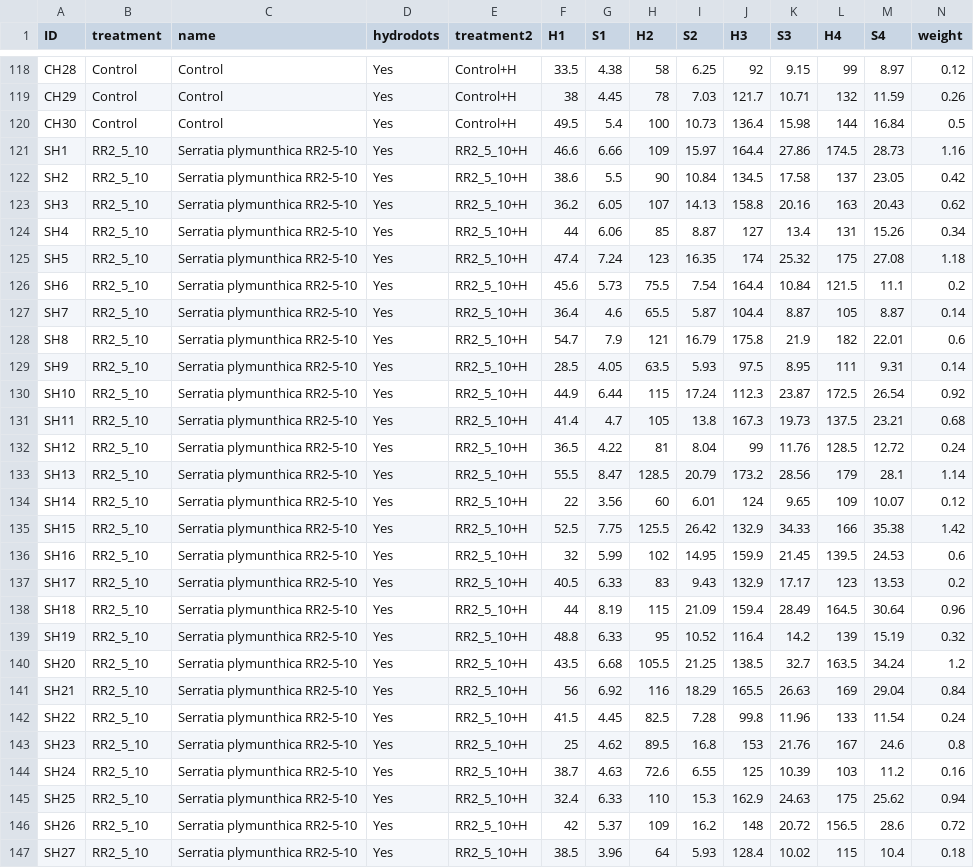
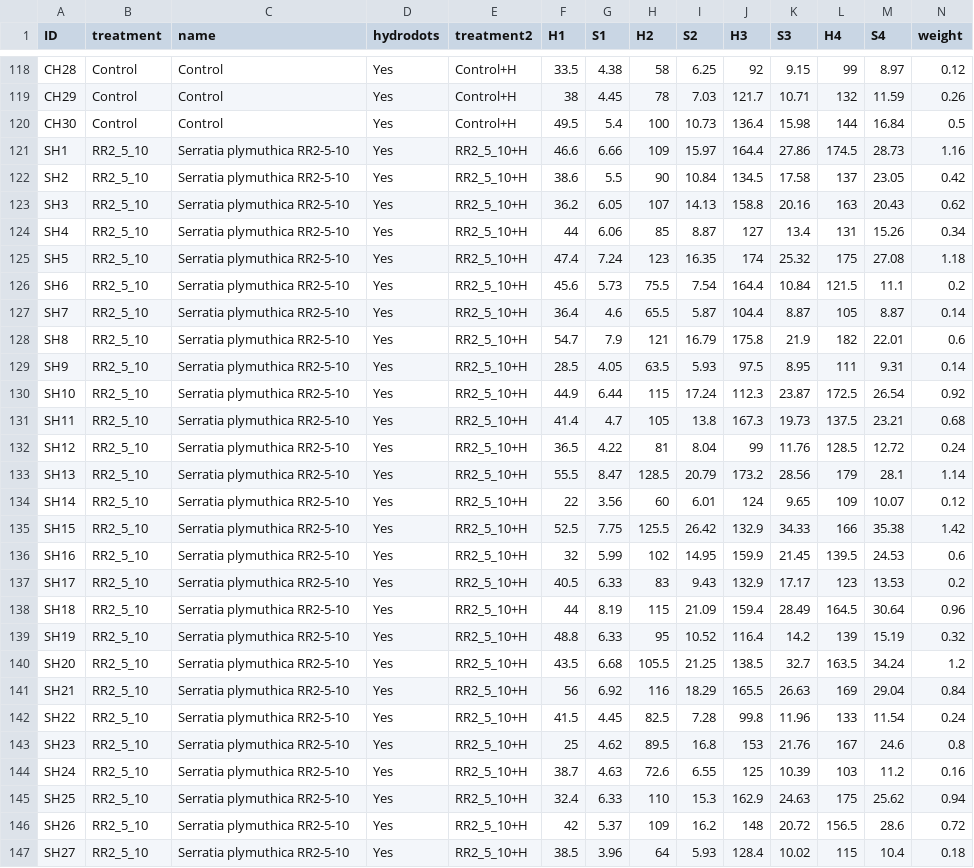
Before and after one commit to cbclobato/wild-again, a TSV file: metadata/field23.tsv, drawn as a sheet; only a part is shown, gaps mark what is left out; the diff covers the shown part only.

```diff
--- a/metadata/field23.tsv
+++ b/metadata/field23.tsv
@@ -120,28 +120,28 @@ CH29	Control	Control	Yes	Control+H	38	4.45	78	7.03	121.7	10.71	132	11.59	0.26
 CH30	Control	Control	Yes	Control+H	49.5	5.4	100	10.73	136.4	15.98	144	16.84	0.5
-SH1	RR2_5_10	Serratia plymunthica RR2-5-10	Yes	RR2_5_10+H	46.6	6.66	109	15.97	164.4	27.86	174.5	28.73	1.16
-SH2	RR2_5_10	Serratia plymunthica RR2-5-10	Yes	RR2_5_10+H	38.6	5.5	90	10.84	134.5	17.58	137	23.05	0.42
-SH3	RR2_5_10	Serratia plymunthica RR2-5-10	Yes	RR2_5_10+H	36.2	6.05	107	14.13	158.8	20.16	163	20.43	0.62
-SH4	RR2_5_10	Serratia plymunthica RR2-5-10	Yes	RR2_5_10+H	44	6.06	85	8.87	127	13.4	131	15.26	0.34
-SH5	RR2_5_10	Serratia plymunthica RR2-5-10	Yes	RR2_5_10+H	47.4	7.24	123	16.35	174	25.32	175	27.08	1.18
-SH6	RR2_5_10	Serratia plymunthica RR2-5-10	Yes	RR2_5_10+H	45.6	5.73	75.5	7.54	164.4	10.84	121.5	11.1	0.2
-SH7	RR2_5_10	Serratia plymunthica RR2-5-10	Yes	RR2_5_10+H	36.4	4.6	65.5	5.87	104.4	8.87	105	8.87	0.14
-SH8	RR2_5_10	Serratia plymunthica RR2-5-10	Yes	RR2_5_10+H	54.7	7.9	121	16.79	175.8	21.9	182	22.01	0.6
-SH9	RR2_5_10	Serratia plymunthica RR2-5-10	Yes	RR2_5_10+H	28.5	4.05	63.5	5.93	97.5	8.95	111	9.31	0.14
-SH10	RR2_5_10	Serratia plymunthica RR2-5-10	Yes	RR2_5_10+H	44.9	6.44	115	17.24	112.3	23.87	172.5	26.54	0.92
-SH11	RR2_5_10	Serratia plymunthica RR2-5-10	Yes	RR2_5_10+H	41.4	4.7	105	13.8	167.3	19.73	137.5	23.21	0.68
-SH12	RR2_5_10	Serratia plymunthica RR2-5-10	Yes	RR2_5_10+H	36.5	4.22	81	8.04	99	11.76	128.5	12.72	0.24
-SH13	RR2_5_10	Serratia plymunthica RR2-5-10	Yes	RR2_5_10+H	55.5	8.47	128.5	20.79	173.2	28.56	179	28.1	1.14
-SH14	RR2_5_10	Serratia plymunthica RR2-5-10	Yes	RR2_5_10+H	22	3.56	60	6.01	124	9.65	109	10.07	0.12
-SH15	RR2_5_10	Serratia plymunthica RR2-5-10	Yes	RR2_5_10+H	52.5	7.75	125.5	26.42	132.9	34.33	166	35.38	1.42
-SH16	RR2_5_10	Serratia plymunthica RR2-5-10	Yes	RR2_5_10+H	32	5.99	102	14.95	159.9	21.45	139.5	24.53	0.6
-SH17	RR2_5_10	Serratia plymunthica RR2-5-10	Yes	RR2_5_10+H	40.5	6.33	83	9.43	132.9	17.17	123	13.53	0.2
-SH18	RR2_5_10	Serratia plymunthica RR2-5-10	Yes	RR2_5_10+H	44	8.19	115	21.09	159.4	28.49	164.5	30.64	0.96
-SH19	RR2_5_10	Serratia plymunthica RR2-5-10	Yes	RR2_5_10+H	48.8	6.33	95	10.52	116.4	14.2	139	15.19	0.32
-SH20	RR2_5_10	Serratia plymunthica RR2-5-10	Yes	RR2_5_10+H	43.5	6.68	105.5	21.25	138.5	32.7	163.5	34.24	1.2
-SH21	RR2_5_10	Serratia plymunthica RR2-5-10	Yes	RR2_5_10+H	56	6.92	116	18.29	165.5	26.63	169	29.04	0.84
-SH22	RR2_5_10	Serratia plymunthica RR2-5-10	Yes	RR2_5_10+H	41.5	4.45	82.5	7.28	99.8	11.96	133	11.54	0.24
-SH23	RR2_5_10	Serratia plymunthica RR2-5-10	Yes	RR2_5_10+H	25	4.62	89.5	16.8	153	21.76	167	24.6	0.8
-SH24	RR2_5_10	Serratia plymunthica RR2-5-10	Yes	RR2_5_10+H	38.7	4.63	72.6	6.55	125	10.39	103	11.2	0.16
-SH25	RR2_5_10	Serratia plymunthica RR2-5-10	Yes	RR2_5_10+H	32.4	6.33	110	15.3	162.9	24.63	175	25.62	0.94
-SH26	RR2_5_10	Serratia plymunthica RR2-5-10	Yes	RR2_5_10+H	42	5.37	109	16.2	148	20.72	156.5	28.6	0.72
-SH27	RR2_5_10	Serratia plymunthica RR2-5-10	Yes	RR2_5_10+H	38.5	3.96	64	5.93	128.4	10.02	115	10.4	0.18
+SH1	RR2_5_10	Serratia plymuthica RR2-5-10	Yes	RR2_5_10+H	46.6	6.66	109	15.97	164.4	27.86	174.5	28.73	1.16
+SH2	RR2_5_10	Serratia plymuthica RR2-5-10	Yes	RR2_5_10+H	38.6	5.5	90	10.84	134.5	17.58	137	23.05	0.42
+SH3	RR2_5_10	Serratia plymuthica RR2-5-10	Yes	RR2_5_10+H	36.2	6.05	107	14.13	158.8	20.16	163	20.43	0.62
+SH4	RR2_5_10	Serratia plymuthica RR2-5-10	Yes	RR2_5_10+H	44	6.06	85	8.87	127	13.4	131	15.26	0.34
+SH5	RR2_5_10	Serratia plymuthica RR2-5-10	Yes	RR2_5_10+H	47.4	7.24	123	16.35	174	25.32	175	27.08	1.18
+SH6	RR2_5_10	Serratia plymuthica RR2-5-10	Yes	RR2_5_10+H	45.6	5.73	75.5	7.54	164.4	10.84	121.5	11.1	0.2
+SH7	RR2_5_10	Serratia plymuthica RR2-5-10	Yes	RR2_5_10+H	36.4	4.6	65.5	5.87	104.4	8.87	105	8.87	0.14
+SH8	RR2_5_10	Serratia plymuthica RR2-5-10	Yes	RR2_5_10+H	54.7	7.9	121	16.79	175.8	21.9	182	22.01	0.6
+SH9	RR2_5_10	Serratia plymuthica RR2-5-10	Yes	RR2_5_10+H	28.5	4.05	63.5	5.93	97.5	8.95	111	9.31	0.14
+SH10	RR2_5_10	Serratia plymuthica RR2-5-10	Yes	RR2_5_10+H	44.9	6.44	115	17.24	112.3	23.87	172.5	26.54	0.92
+SH11	RR2_5_10	Serratia plymuthica RR2-5-10	Yes	RR2_5_10+H	41.4	4.7	105	13.8	167.3	19.73	137.5	23.21	0.68
+SH12	RR2_5_10	Serratia plymuthica RR2-5-10	Yes	RR2_5_10+H	36.5	4.22	81	8.04	99	11.76	128.5	12.72	0.24
+SH13	RR2_5_10	Serratia plymuthica RR2-5-10	Yes	RR2_5_10+H	55.5	8.47	128.5	20.79	173.2	28.56	179	28.1	1.14
+SH14	RR2_5_10	Serratia plymuthica RR2-5-10	Yes	RR2_5_10+H	22	3.56	60	6.01	124	9.65	109	10.07	0.12
+SH15	RR2_5_10	Serratia plymuthica RR2-5-10	Yes	RR2_5_10+H	52.5	7.75	125.5	26.42	132.9	34.33	166	35.38	1.42
+SH16	RR2_5_10	Serratia plymuthica RR2-5-10	Yes	RR2_5_10+H	32	5.99	102	14.95	159.9	21.45	139.5	24.53	0.6
+SH17	RR2_5_10	Serratia plymuthica RR2-5-10	Yes	RR2_5_10+H	40.5	6.33	83	9.43	132.9	17.17	123	13.53	0.2
+SH18	RR2_5_10	Serratia plymuthica RR2-5-10	Yes	RR2_5_10+H	44	8.19	115	21.09	159.4	28.49	164.5	30.64	0.96
+SH19	RR2_5_10	Serratia plymuthica RR2-5-10	Yes	RR2_5_10+H	48.8	6.33	95	10.52	116.4	14.2	139	15.19	0.32
+SH20	RR2_5_10	Serratia plymuthica RR2-5-10	Yes	RR2_5_10+H	43.5	6.68	105.5	21.25	138.5	32.7	163.5	34.24	1.2
+SH21	RR2_5_10	Serratia plymuthica RR2-5-10	Yes	RR2_5_10+H	56	6.92	116	18.29	165.5	26.63	169	29.04	0.84
+SH22	RR2_5_10	Serratia plymuthica RR2-5-10	Yes	RR2_5_10+H	41.5	4.45	82.5	7.28	99.8	11.96	133	11.54	0.24
+SH23	RR2_5_10	Serratia plymuthica RR2-5-10	Yes	RR2_5_10+H	25	4.62	89.5	16.8	153	21.76	167	24.6	0.8
+SH24	RR2_5_10	Serratia plymuthica RR2-5-10	Yes	RR2_5_10+H	38.7	4.63	72.6	6.55	125	10.39	103	11.2	0.16
+SH25	RR2_5_10	Serratia plymuthica RR2-5-10	Yes	RR2_5_10+H	32.4	6.33	110	15.3	162.9	24.63	175	25.62	0.94
+SH26	RR2_5_10	Serratia plymuthica RR2-5-10	Yes	RR2_5_10+H	42	5.37	109	16.2	148	20.72	156.5	28.6	0.72
+SH27	RR2_5_10	Serratia plymuthica RR2-5-10	Yes	RR2_5_10+H	38.5	3.96	64	5.93	128.4	10.02	115	10.4	0.18
```
Also changed, not shown: 32 edited cells elsewhere in this file, 18 other files.
